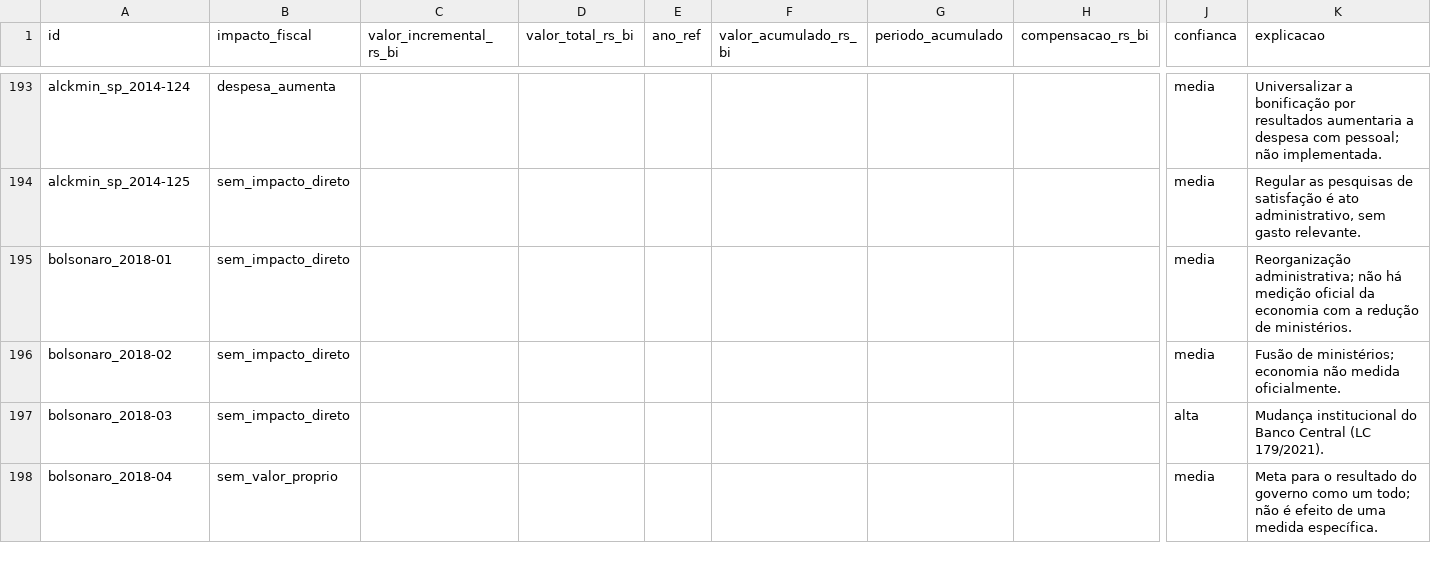
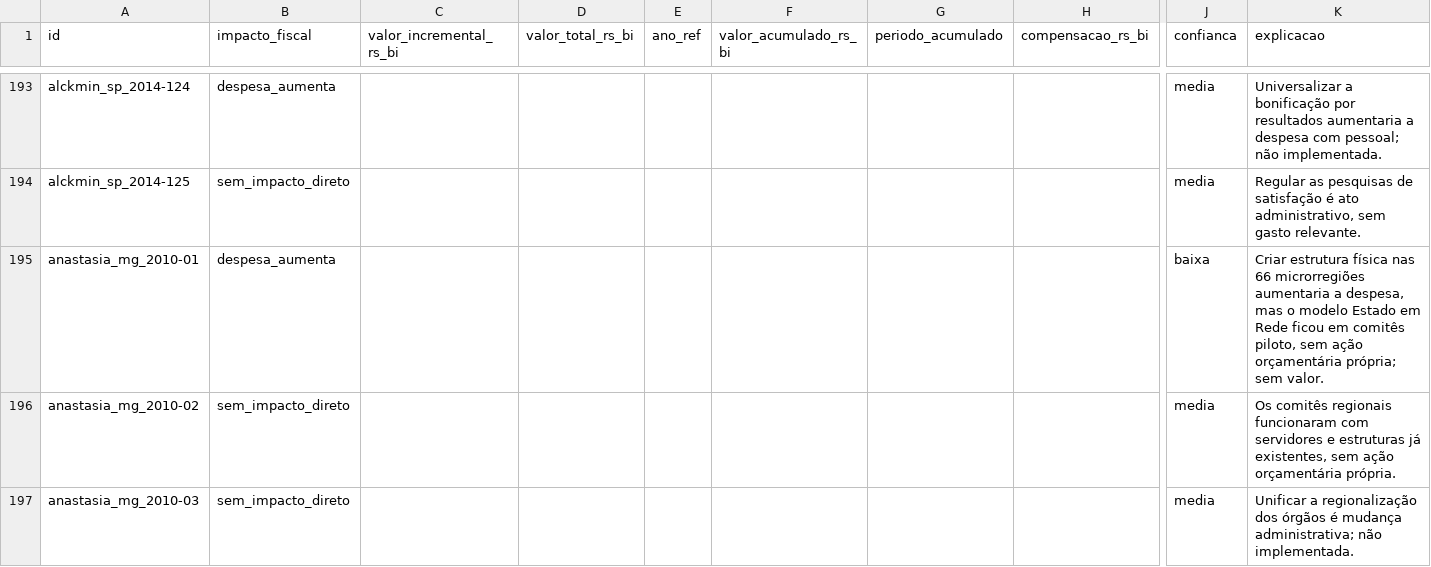
Before and after one commit to andre-fs-massa/monitor-de-promessas, a CSV file: data/base_aberta/impacto_fiscal.csv, drawn as a sheet; only a part is shown, gaps mark what is left out; the shorter side is filled out with more unchanged rows; rows hold the shown columns only; the diff covers the shown part only; the diff names each change by its address in the sheet, - before the commit and + after, or states it on an @@ line.

```diff
--- a/data/base_aberta/impacto_fiscal.csv
+++ b/data/base_aberta/impacto_fiscal.csv
+row 195: anastasia_mg_2010-01 | despesa_aumenta |  |  |  |  |  |  | baixa | Criar estrutura física nas 66 microrregiões aumentaria a despesa, mas o modelo Estado em Rede ficou em comitês piloto, sem ação orçamentária própria; sem valor.
+row 196: anastasia_mg_2010-02 | sem_impacto_direto |  |  |  |  |  |  | media | Os comitês regionais funcionaram com servidores e estruturas já existentes, sem ação orçamentária própria.
+row 197: anastasia_mg_2010-03 | sem_impacto_direto |  |  |  |  |  |  | media | Unificar a regionalização dos órgãos é mudança administrativa; não implementada.
```
Also changed, not shown: 3 added rows elsewhere in this file, data/base_aberta/promessas.csv, data/promessas/anastasia_mg_2010.csv, 8 other files.
